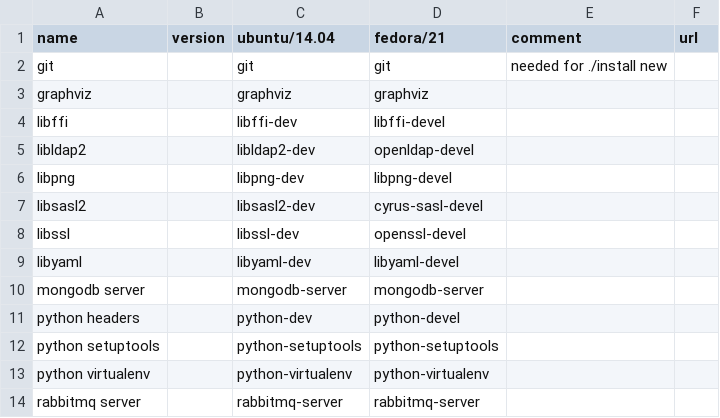
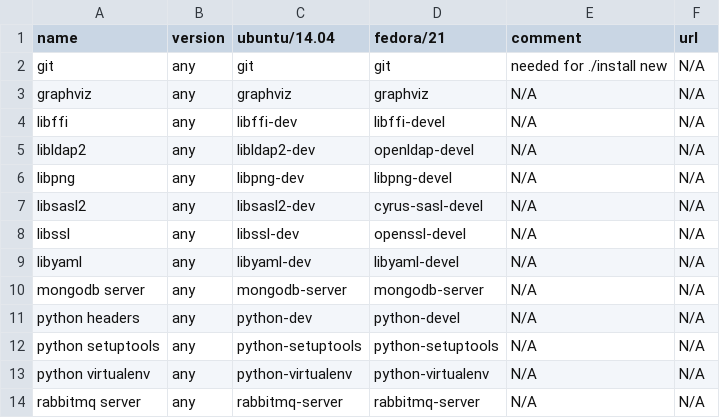
Before and after one commit to cloudmesh/get, a CSV file: cloudmesh/system-dependencies.csv, drawn as a sheet; the diff names each change by its address in the sheet, - before the commit and + after, or states it on an @@ line.

Commit message:
formatting, fill empty fields

```diff
--- a/cloudmesh/system-dependencies.csv
+++ b/cloudmesh/system-dependencies.csv
-B2:B14 (version): (empty)
+B2:B14 (version): any
-F2:F14 (url): (empty)
+F2:F14 (url): N/A
-E3:E14 (comment): (empty)
+E3:E14 (comment): N/A
```
